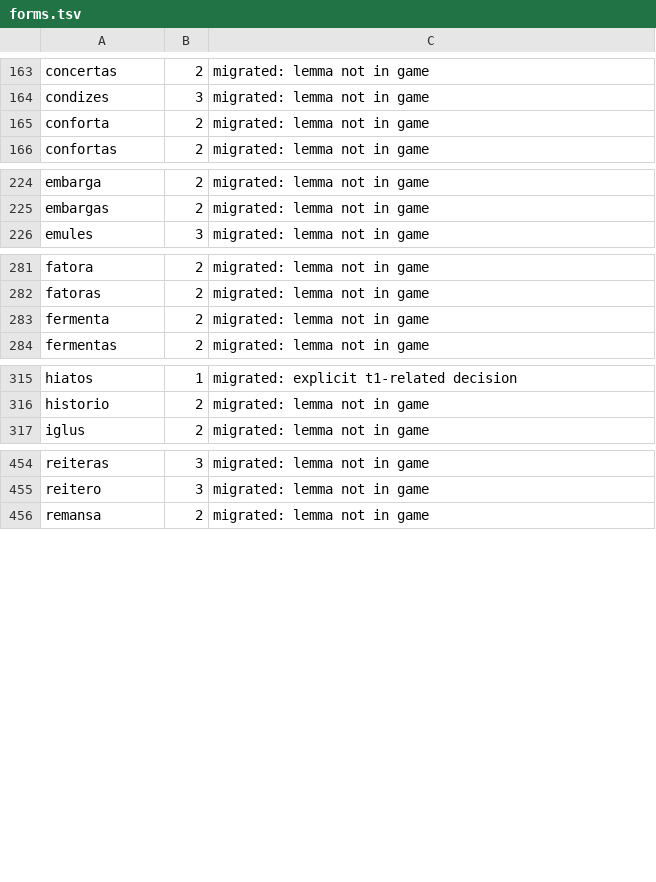
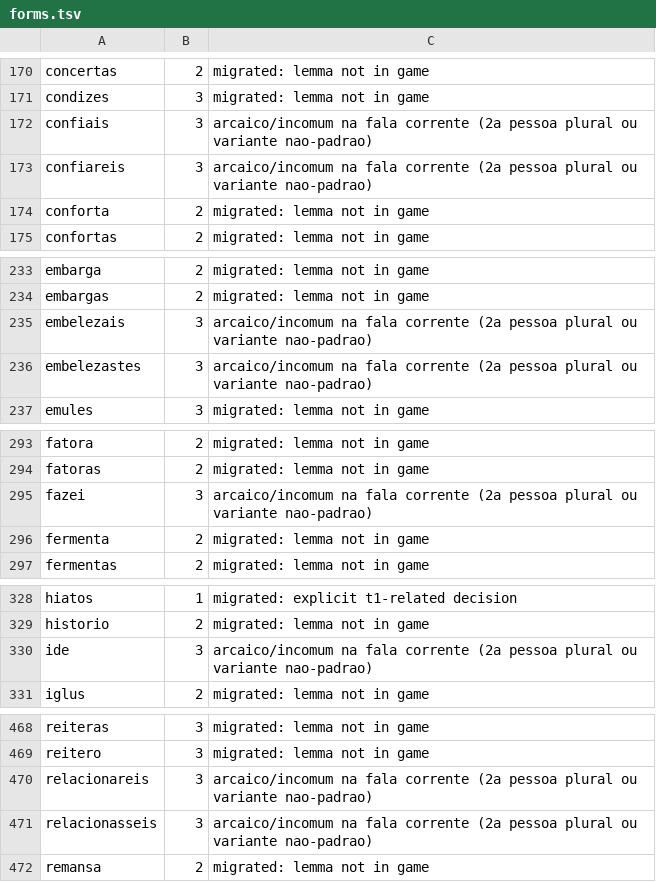
Before and after one commit to GustavoA1604/wordlists, a TSV file: pt-br/curated/forms.tsv, drawn as a sheet; only a part is shown, gaps mark what is left out; the diff covers the shown part only.

```diff
--- a/pt-br/curated/forms.tsv
+++ b/pt-br/curated/forms.tsv
@@ -164,2 +171,4 @@ concertas	2	migrated: lemma not in game
 condizes	3	migrated: lemma not in game
+confiais	3	arcaico/incomum na fala corrente (2a pessoa plural ou variante nao-padrao)
+confiareis	3	arcaico/incomum na fala corrente (2a pessoa plural ou variante nao-padrao)
 conforta	2	migrated: lemma not in game
@@ -225,2 +234,4 @@ embarga	2	migrated: lemma not in game
 embargas	2	migrated: lemma not in game
+embelezais	3	arcaico/incomum na fala corrente (2a pessoa plural ou variante nao-padrao)
+embelezastes	3	arcaico/incomum na fala corrente (2a pessoa plural ou variante nao-padrao)
 emules	3	migrated: lemma not in game
@@ -282,2 +294,3 @@ fatora	2	migrated: lemma not in game
 fatoras	2	migrated: lemma not in game
+fazei	3	arcaico/incomum na fala corrente (2a pessoa plural ou variante nao-padrao)
 fermenta	2	migrated: lemma not in game
@@ -316,2 +329,3 @@ hiatos	1	migrated: explicit t1-related decision
 historio	2	migrated: lemma not in game
+ide	3	arcaico/incomum na fala corrente (2a pessoa plural ou variante nao-padrao)
 iglus	2	migrated: lemma not in game
@@ -455,2 +469,4 @@ reiteras	3	migrated: lemma not in game
 reitero	3	migrated: lemma not in game
+relacionareis	3	arcaico/incomum na fala corrente (2a pessoa plural ou variante nao-padrao)
+relacionasseis	3	arcaico/incomum na fala corrente (2a pessoa plural ou variante nao-padrao)
 remansa	2	migrated: lemma not in game
```
Also changed, not shown: 16 added rows elsewhere in this file, pt-br/curated/lemmas.tsv, 9 other files.
